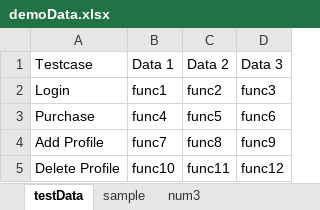
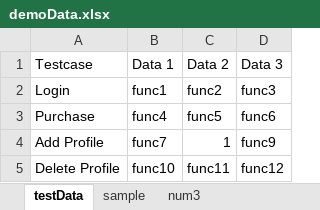
Before and after one commit to ozthegnp/Selenium, an Excel workbook: ExcelDriven/demoData.xlsx, sheet testData, drawn as a sheet; values as stored, in another font and other column widths than the file's, no borders; the diff names each change by its address in the sheet, - before the commit and + after, or states it on an @@ line.

```diff
--- a/ExcelDriven/demoData.xlsx (sheet testData)
+++ b/ExcelDriven/demoData.xlsx (sheet testData)
-C4 (Data 2): func8
+C4 (Data 2): 1
```
Also changed, not shown: 1 other file.
